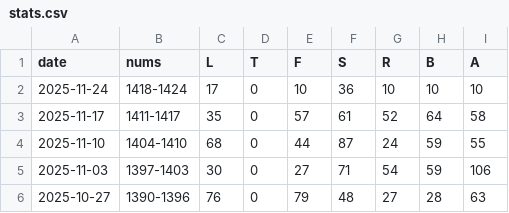
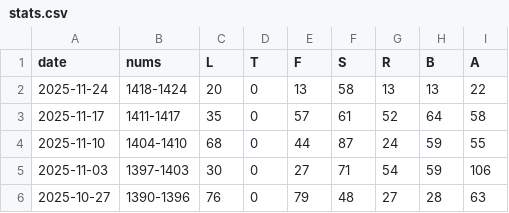
Before and after one commit to 1209090/wordle, a CSV file: stats.csv, drawn as a sheet; only a part is shown.

```diff
--- a/stats.csv
+++ b/stats.csv
@@ -1,3 +1,3 @@
 date,nums,L,T,F,S,R,B,A
-2025-11-24,1418-1424,17,0,10,36,10,10,10
+2025-11-24,1418-1424,20,0,13,58,13,13,22
 2025-11-17,1411-1417,35,0,57,61,52,64,58
```
Also changed, not shown: wordle.csv.
